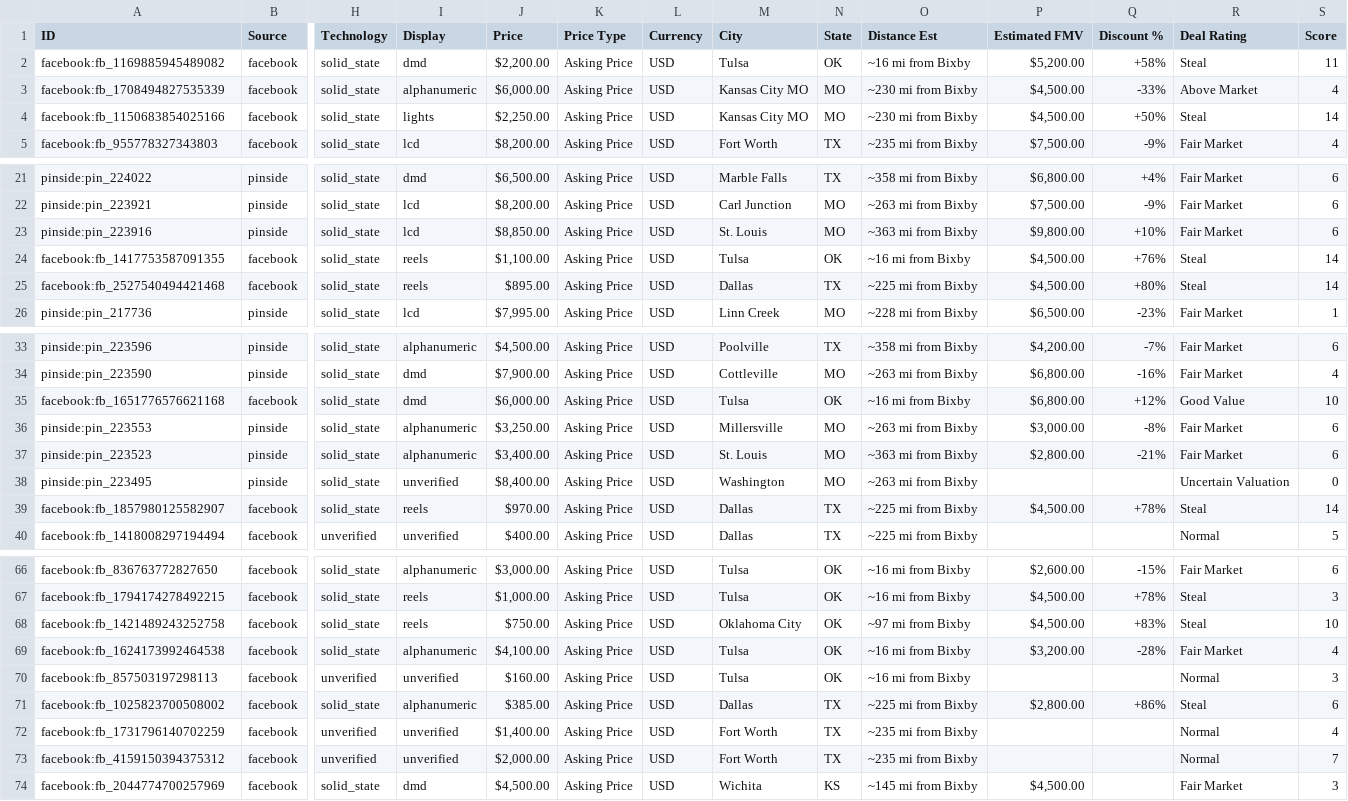
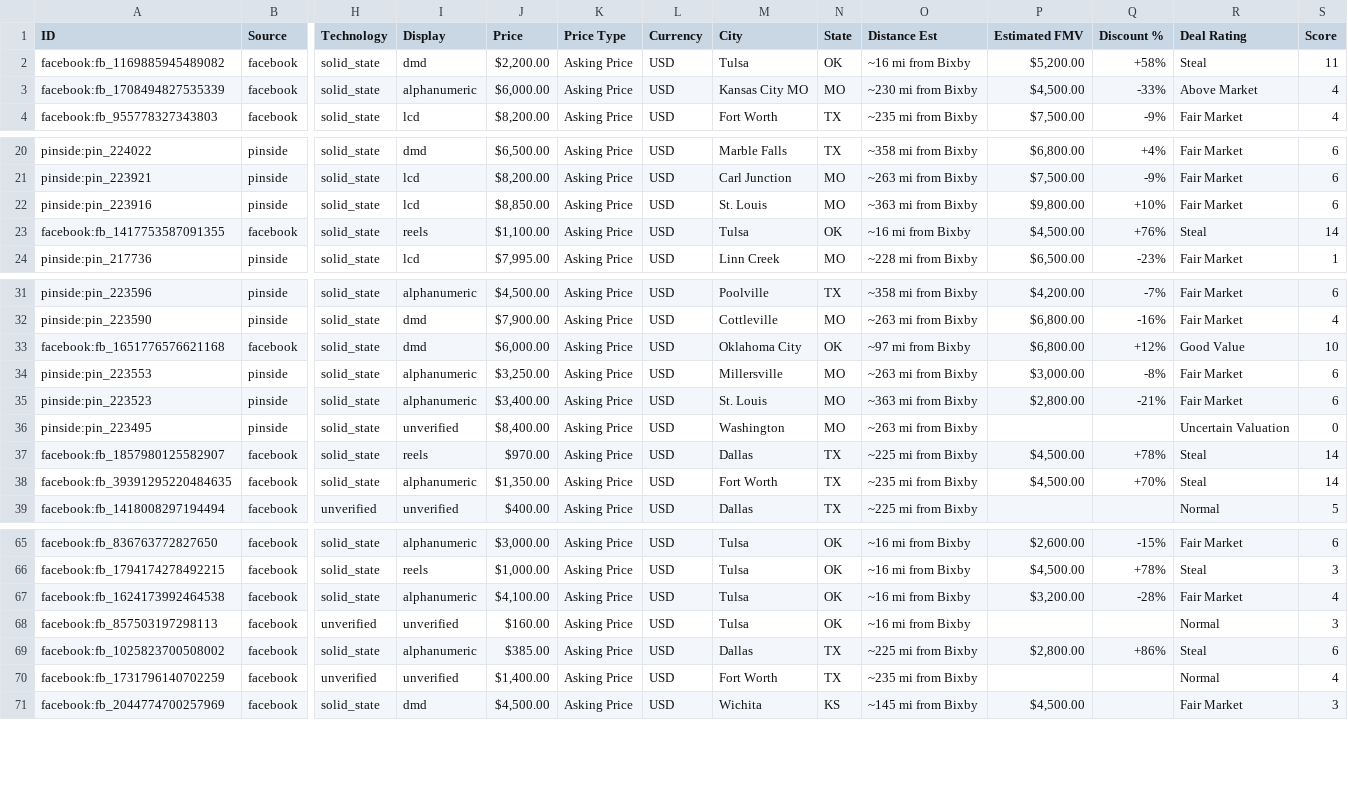
Before and after one commit to farmerboy772/farmerboy772.github.io, a CSV file: pinball_listings.csv, drawn as a sheet; only a part is shown, gaps mark what is left out; removed rows and columns are numbered as before the commit, all else as after; rows hold the shown columns only; the diff names each change by its address in the sheet, - before the commit and + after, or states it on an @@ line.

Commit message:
Update pinball listings: 2026-11-14 19:58 CDT

```diff
--- a/pinball_listings.csv
+++ b/pinball_listings.csv
-row 4: facebook:fb_1150683854025166 | facebook | solid_state | lights | $2,250.00 | Asking Price | USD | Kansas City MO | MO | ~230 mi from Bixby | $4,500.00 | +50% | Steal | 14
-row 25: facebook:fb_2527540494421468 | facebook | solid_state | reels | $895.00 | Asking Price | USD | Dallas | TX | ~225 mi from Bixby | $4,500.00 | +80% | Steal | 14
-M33 (City): Tulsa
+M33 (City): Oklahoma City
-O33 (Distance Est): ~16 mi from Bixby
+O33 (Distance Est): ~97 mi from Bixby
+row 38: facebook:fb_39391295220484635 | facebook | solid_state | alphanumeric | $1,350.00 | Asking Price | USD | Fort Worth | TX | ~235 mi from Bixby | $4,500.00 | +70% | Steal | 14
-row 68: facebook:fb_1421489243252758 | facebook | solid_state | reels | $750.00 | Asking Price | USD | Oklahoma City | OK | ~97 mi from Bixby | $4,500.00 | +83% | Steal | 10
-row 73: facebook:fb_4159150394375312 | facebook | unverified | unverified | $2,000.00 | Asking Price | USD | Fort Worth | TX | ~235 mi from Bixby |  |  | Normal | 7
```
Also changed, not shown: 7 other files.
